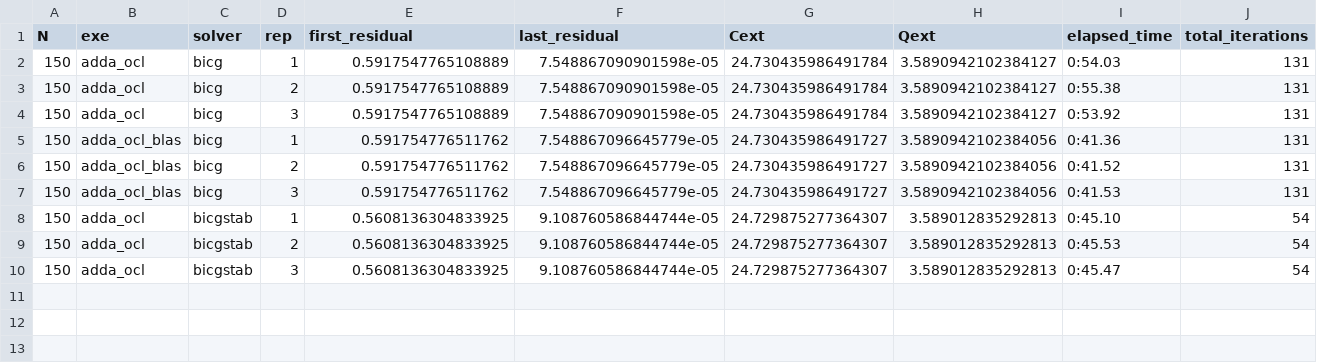
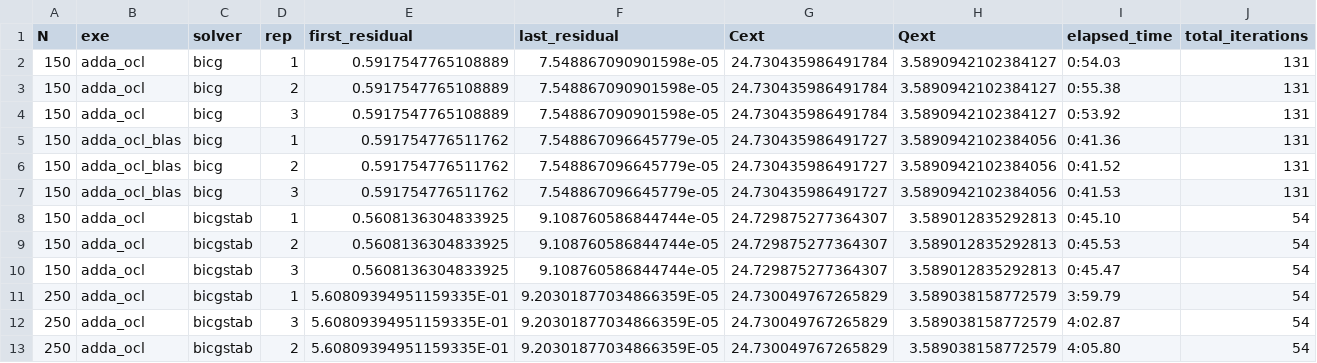
Before and after one commit to Argencle/data-dda-benchmark-paper, a CSV file: logs_GPU_2000Ada/adda_gpu_results_sorted.csv, drawn as a sheet; only a part is shown; rows hold the shown columns only; the diff names each change by its address in the sheet, - before the commit and + after, or states it on an @@ line.

Commit message:
Update Figure3 with Adda n_x=250 and a table legend

```diff
--- a/logs_GPU_2000Ada/adda_gpu_results_sorted.csv
+++ b/logs_GPU_2000Ada/adda_gpu_results_sorted.csv
+row 11: 250 | adda_ocl | bicgstab | 1 | 5.60809394951159335E-01 | 9.20301877034866359E-05 | 24.730049767265829 | 3.589038158772579 | 3:59.79 | 54
+row 12: 250 | adda_ocl | bicgstab | 3 | 5.60809394951159335E-01 | 9.20301877034866359E-05 | 24.730049767265829 | 3.589038158772579 | 4:02.87 | 54
+row 13: 250 | adda_ocl | bicgstab | 2 | 5.60809394951159335E-01 | 9.20301877034866359E-05 | 24.730049767265829 | 3.589038158772579 | 4:05.80 | 54
```
Also changed, not shown: 3 other files.
